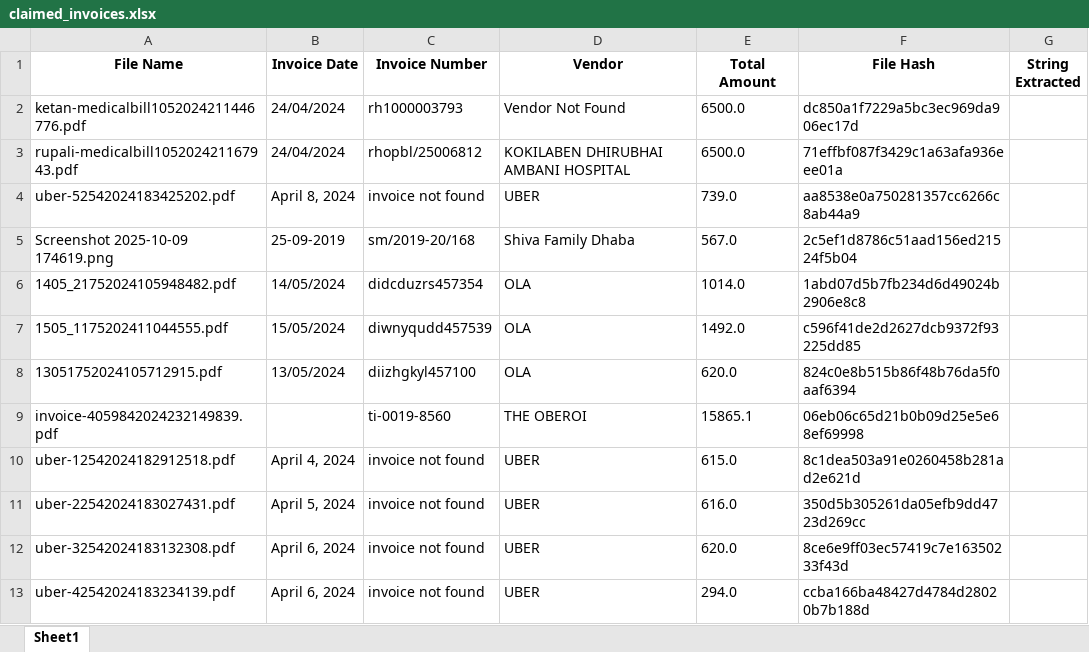
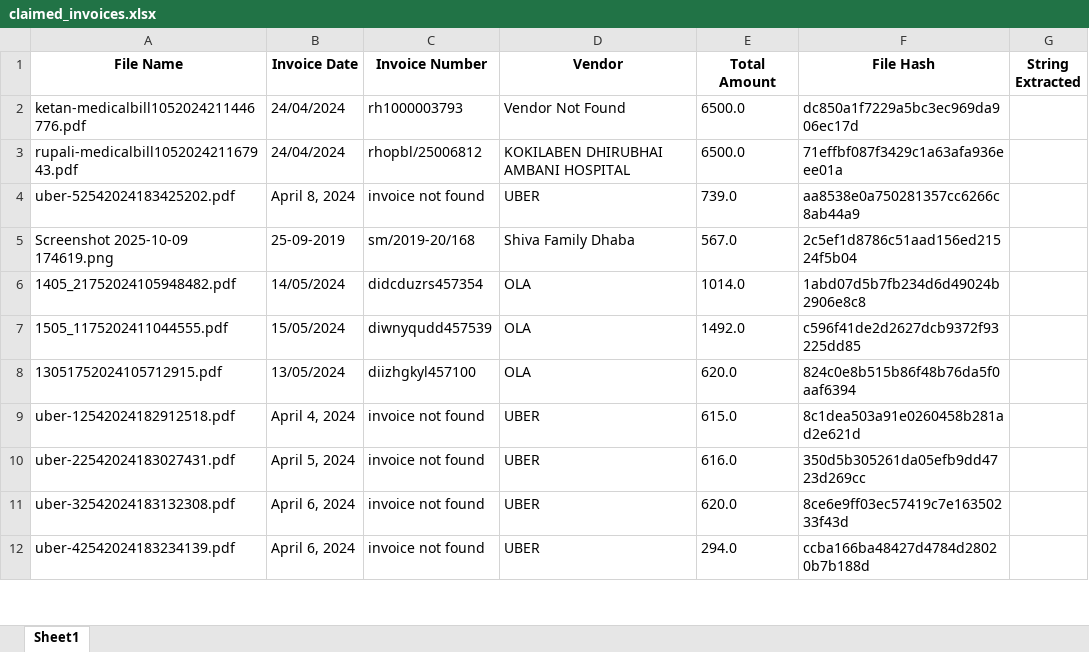
Before and after one commit to Rahul12501108/Bill-OCR, an Excel workbook: claimed_invoices.xlsx, sheet Sheet1, drawn as a sheet; only a part is shown; values as stored, in another font and other column widths than the file's, no borders; removed rows and columns are numbered as before the commit, all else as after; the diff covers the shown part only; the diff names each change by its address in the sheet, - before the commit and + after, or states it on an @@ line.

```diff
--- a/claimed_invoices.xlsx (sheet Sheet1)
+++ b/claimed_invoices.xlsx (sheet Sheet1)
-row 9: invoice-4059842024232149839.pdf |  | ti-0019-8560 | THE OBEROI | 15865.1 | 06eb06c65d21b0b09d25e5e68ef69998
```
Also changed, not shown: 2 added rows and 2 edited cells elsewhere in this sheet, 9 other files.
